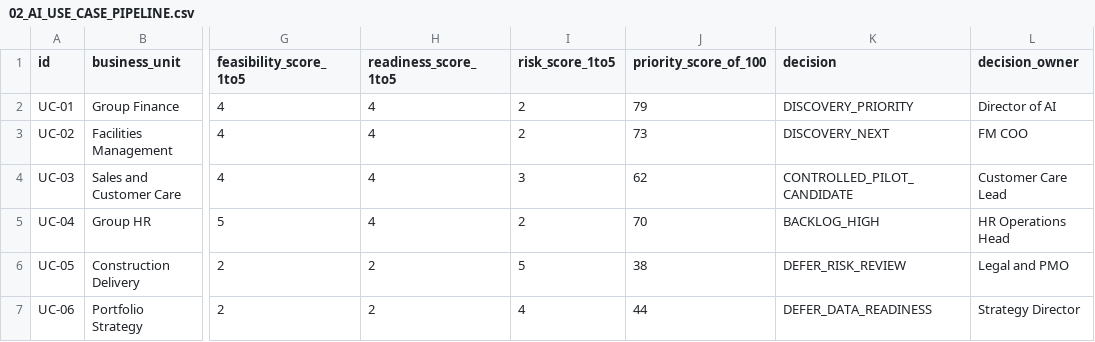
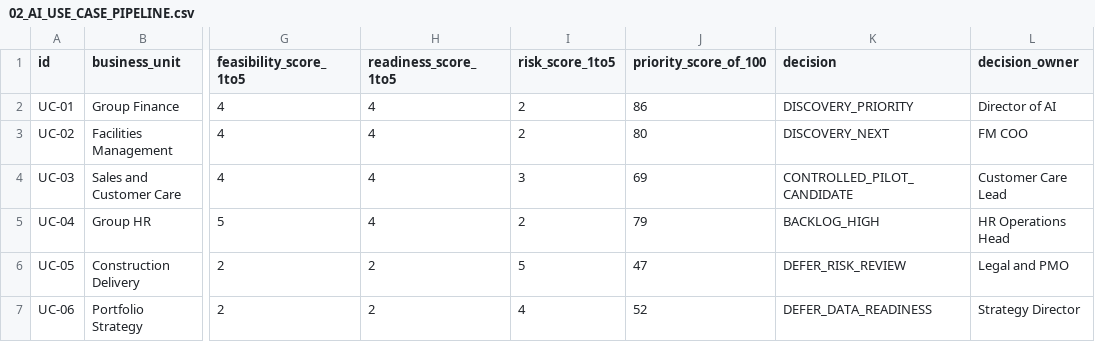
Before and after one commit to bircanuzan/AI-in-HR-Portfolio, a CSV file: 45_AI_Lead_Systems_Process_Enterprise_Automation/02_AI_USE_CASE_PIPELINE.csv, drawn as a sheet; only a part is shown, gaps mark what is left out; the diff names each change by its address in the sheet, - before the commit and + after, or states it on an @@ line.

Commit message:
Project 45: correct validation details and index portfolio

```diff
--- a/45_AI_Lead_Systems_Process_Enterprise_Automation/02_AI_USE_CASE_PIPELINE.csv
+++ b/45_AI_Lead_Systems_Process_Enterprise_Automation/02_AI_USE_CASE_PIPELINE.csv
-J2 (priority_score_of_100): 79
+J2 (priority_score_of_100): 86
-J3 (priority_score_of_100): 73
+J3 (priority_score_of_100): 80
-J4 (priority_score_of_100): 62
+J4 (priority_score_of_100): 69
-J5 (priority_score_of_100): 70
+J5 (priority_score_of_100): 79
-J6 (priority_score_of_100): 38
+J6 (priority_score_of_100): 47
-J7 (priority_score_of_100): 44
+J7 (priority_score_of_100): 52
```
